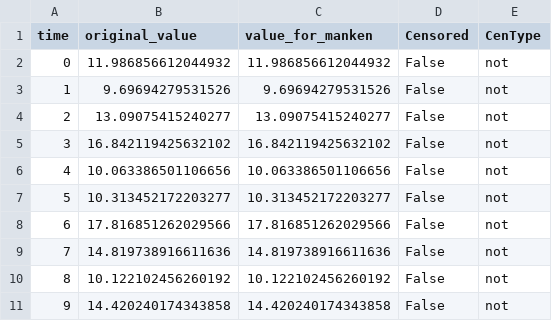
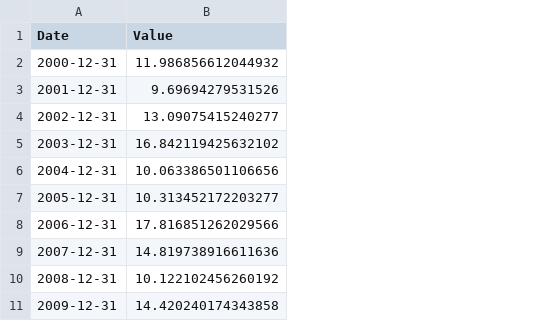
Before and after one commit to LukeAFullard/MannKS_dev, a CSV file: validation/07_Censoring_Effect/validation_data_0pct.csv, drawn as a sheet; only a part is shown; removed rows and columns are numbered as before the commit, all else as after; the diff names each change by its address in the sheet, - before the commit and + after, or states it on an @@ line.

```diff
--- a/validation/07_Censoring_Effect/validation_data_0pct.csv
+++ b/validation/07_Censoring_Effect/validation_data_0pct.csv
-column A (time), rows 2-11: 0 | 1 | 2 | 3 | 4 | 5 | 6 | 7 | 8 | 9
+column A (Date), rows 2-11: 2000-12-31 | 2001-12-31 | 2002-12-31 | 2003-12-31 | 2004-12-31 | 2005-12-31 | 2006-12-31 | 2007-12-31 | 2008-12-31 | 2009-12-31
-column C (value_for_manken), rows 2-11: 11.986856612044932 | 9.69694279531526 | 13.09075415240277 | 16.842119425632102 | 10.063386501106656 | 10.313452172203277 | 17.816851262029566 | 14.819738916611636 | 10.122102456260192 | 14.420240174343858
-column D (Censored), rows 2-11: all False
-column E (CenType), rows 2-11: all not
-B1: original_value
+B1: Value
```
Also changed, not shown: validation/07_Censoring_Effect/validation_data_20pct.csv, validation/07_Censoring_Effect/validation_data_60pct.csv, 2 other files.
